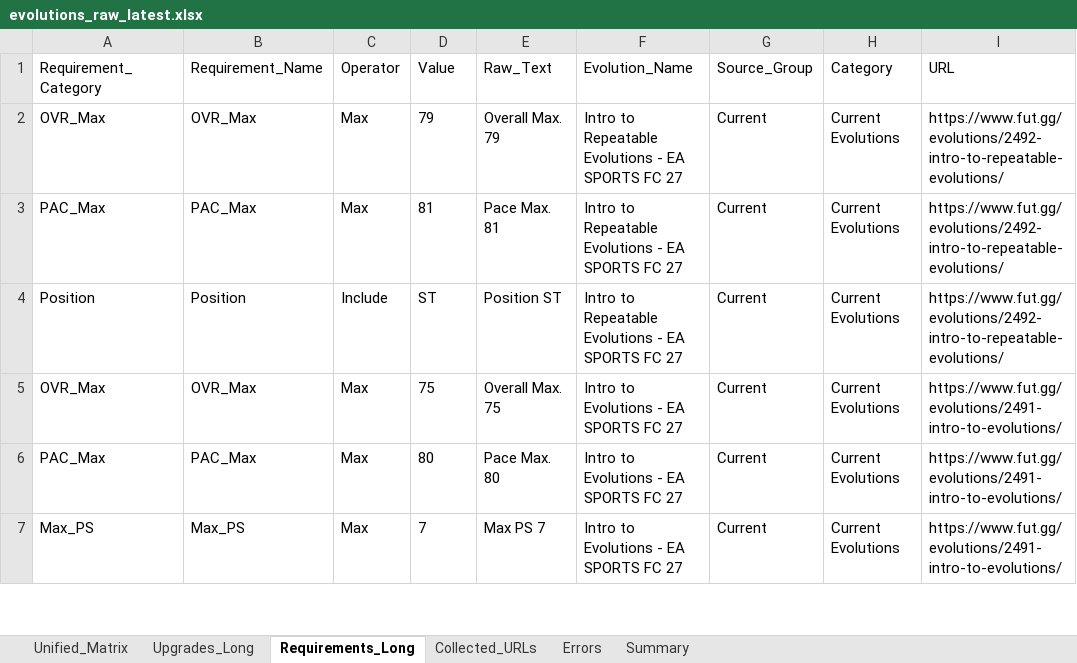
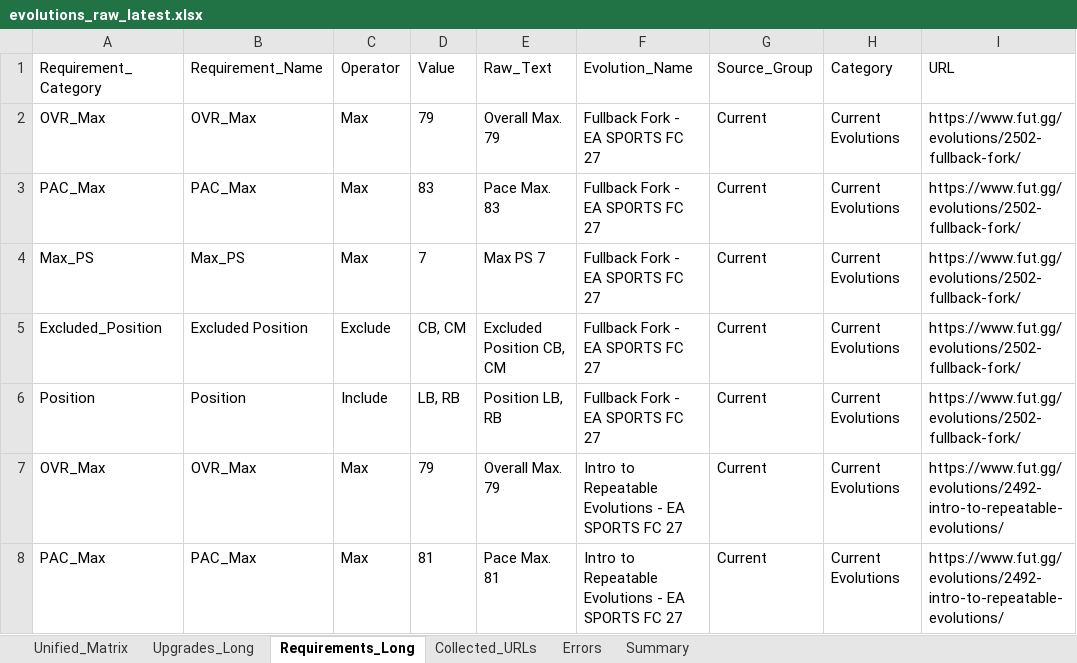
Before and after one commit to lemora87/futgg-objective-crawler, an Excel workbook: latest/evolutions_raw_latest.xlsx, sheet Requirements_Long, drawn as a sheet; only a part is shown; the shorter side is filled out with more unchanged rows; values as stored, in another font and other column widths than the file's, no borders; the diff covers the shown part only; the diff names each change by its address in the sheet, - before the commit and + after, or states it on an @@ line.

```diff
--- a/latest/evolutions_raw_latest.xlsx (sheet Requirements_Long)
+++ b/latest/evolutions_raw_latest.xlsx (sheet Requirements_Long)
+row 2: OVR_Max | OVR_Max | Max | 79 | Overall Max. 79 | Fullback Fork - EA SPORTS FC 27 | Current | Current Evolutions | https://www.fut.gg/evolutions/2502-fullback-fork/
+row 3: PAC_Max | PAC_Max | Max | 83 | Pace Max. 83 | Fullback Fork - EA SPORTS FC 27 | Current | Current Evolutions | https://www.fut.gg/evolutions/2502-fullback-fork/
+row 4: Max_PS | Max_PS | Max | 7 | Max PS 7 | Fullback Fork - EA SPORTS FC 27 | Current | Current Evolutions | https://www.fut.gg/evolutions/2502-fullback-fork/
+row 5: Excluded_Position | Excluded Position | Exclude | CB, CM | Excluded Position CB, CM | Fullback Fork - EA SPORTS FC 27 | Current | Current Evolutions | https://www.fut.gg/evolutions/2502-fullback-fork/
+row 6: Position | Position | Include | LB, RB | Position LB, RB | Fullback Fork - EA SPORTS FC 27 | Current | Current Evolutions | https://www.fut.gg/evolutions/2502-fullback-fork/
```
Also changed, not shown: 26 edited cells elsewhere in this sheet, sheet Upgrades_Long, sheet Unified_Matrix, sheet Collected_URLs, sheet Summary, latest/evolutions_analysis_latest.xlsx.
